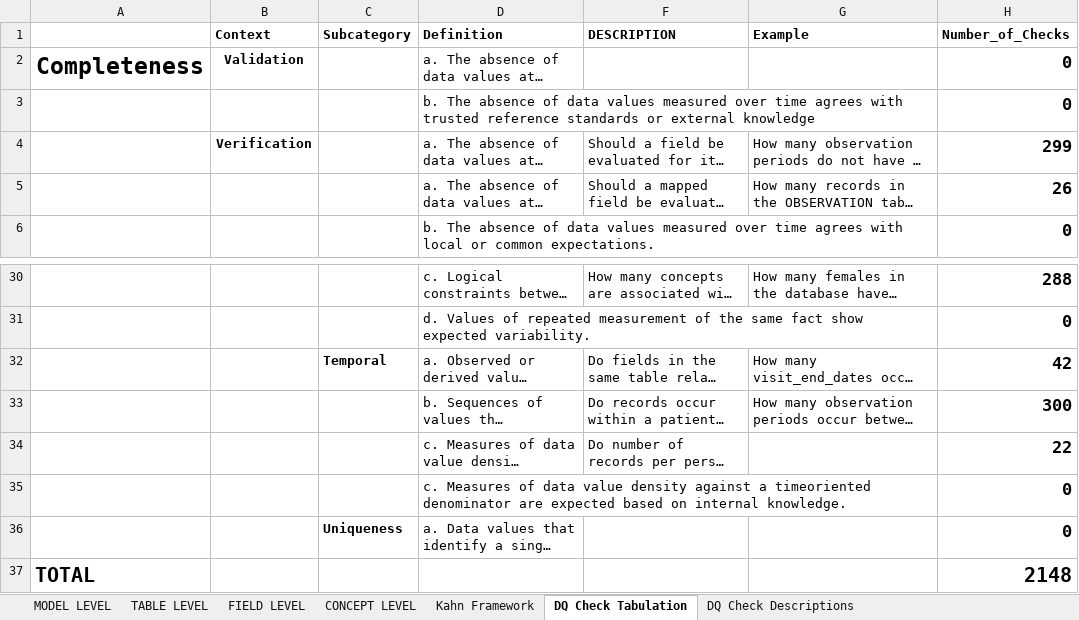
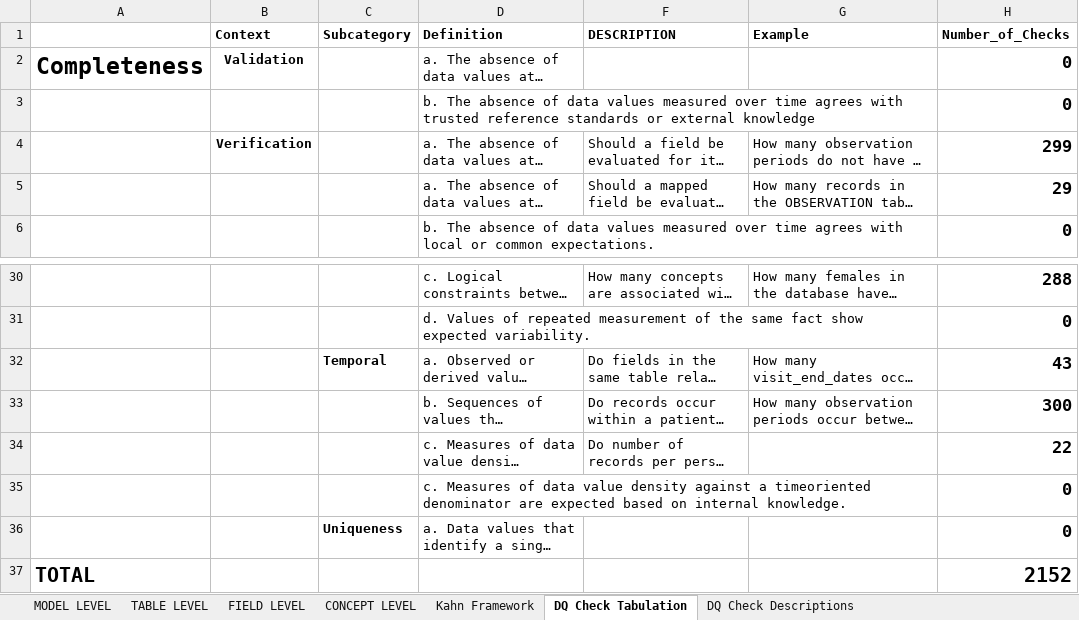
Before and after one commit to Miimansa/Miimansa-DQD, an Excel workbook: docs/OMOP CDMv5.3.1 Specs v0.1.xlsx, sheet DQ Check Tabulation, drawn as a sheet; only a part is shown, gaps mark what is left out; long unchanged cells end in …; values as stored, in another font and other column widths than the file's, no borders; the diff names each change by its address in the sheet, - before the commit and + after, or states it on an @@ line.

Commit message:
updates to field level checks

```diff
--- a/docs/OMOP CDMv5.3.1 Specs v0.1.xlsx (sheet DQ Check Tabulation)
+++ b/docs/OMOP CDMv5.3.1 Specs v0.1.xlsx (sheet DQ Check Tabulation)
-H5 (Number_of_Checks): 26
+H5 (Number_of_Checks): 29
-H32 (Number_of_Checks): 42
+H32 (Number_of_Checks): 43
-H37 (Number_of_Checks): 2148
+H37 (Number_of_Checks): 2152
```
Also changed, not shown: sheet FIELD LEVEL, formulas that keep their value, 1 other file.
